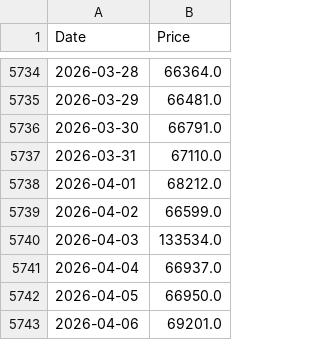
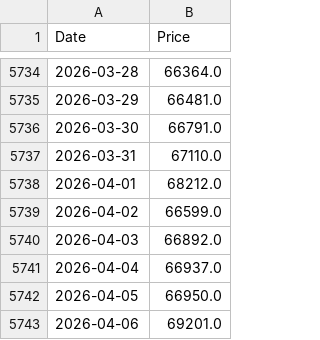
Before and after one commit to aliobeid/aliobeid.github.io, a CSV file: quantreg/combined.csv, drawn as a sheet; only a part is shown, gaps mark what is left out.

Commit message:
fix: correct Apr 3 2026 BTC price (was 133534 typo)

```diff
--- a/quantreg/combined.csv
+++ b/quantreg/combined.csv
@@ -5739,3 +5739,3 @@ Date,Price
 2026-04-02,66599.0
-2026-04-03,133534.0
+2026-04-03,66892.0
 2026-04-04,66937.0
```
